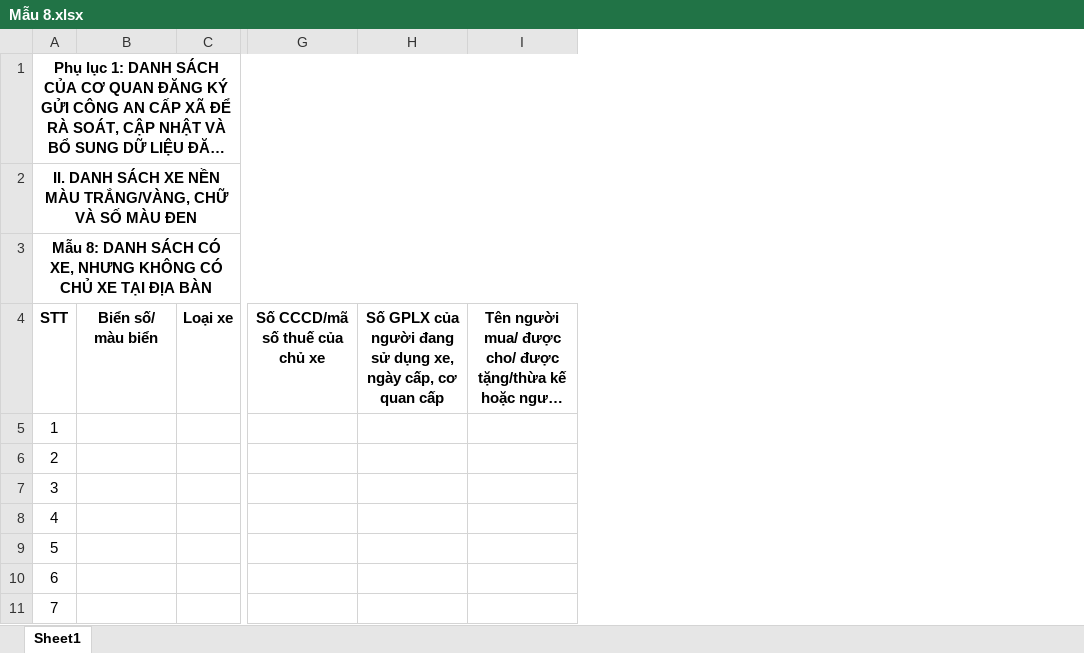
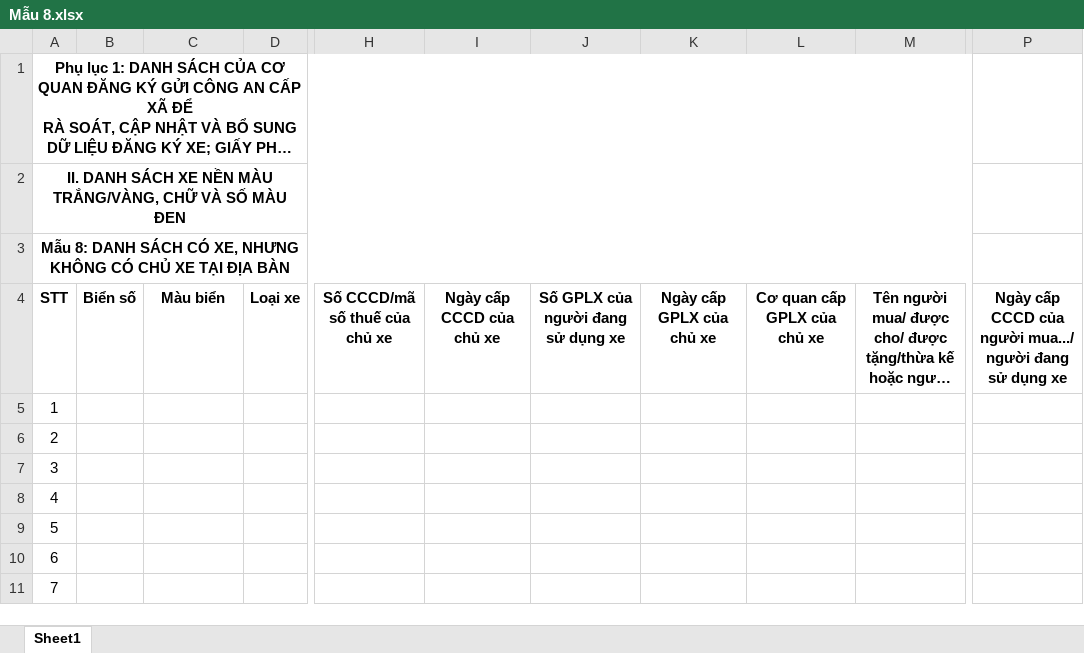
Before and after one commit to gkietle/vehicle-management, an Excel workbook: update_2911/Mẫu 8.xlsx, sheet Sheet1, drawn as a sheet; only a part is shown, gaps mark what is left out; long unchanged cells end in …; values as stored, in another font and other column widths than the file's, no borders; addresses are those after the commit; the diff names each change by its address in the sheet, - before the commit and + after, or states it on an @@ line.

```diff
--- a/update_2911/Mẫu 8.xlsx (sheet Sheet1)
+++ b/update_2911/Mẫu 8.xlsx (sheet Sheet1)
+column B, row 4: Biển số
+column I, row 4: Ngày cấp CCCD của chủ xe
+column K, row 4: Ngày cấp GPLX của chủ xe
+column L, row 4: Cơ quan cấp GPLX của chủ xe
+column P, row 4: Ngày cấp CCCD của người mua.../ người đang sử dụng xe
-C4: Biển số/ màu biển
+C4: Màu biển
-J4: Số GPLX của người đang sử dụng xe, ngày cấp, cơ quan cấp
+J4: Số GPLX của người đang sử dụng xe
```
Also changed, not shown: update_2911/Mẫu 10.xlsx, update_2911/Mẫu 6.xlsx, 3 other files.
